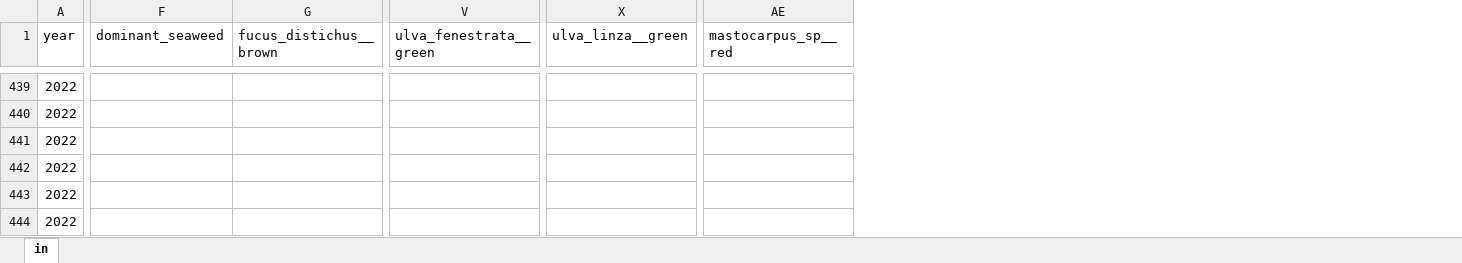
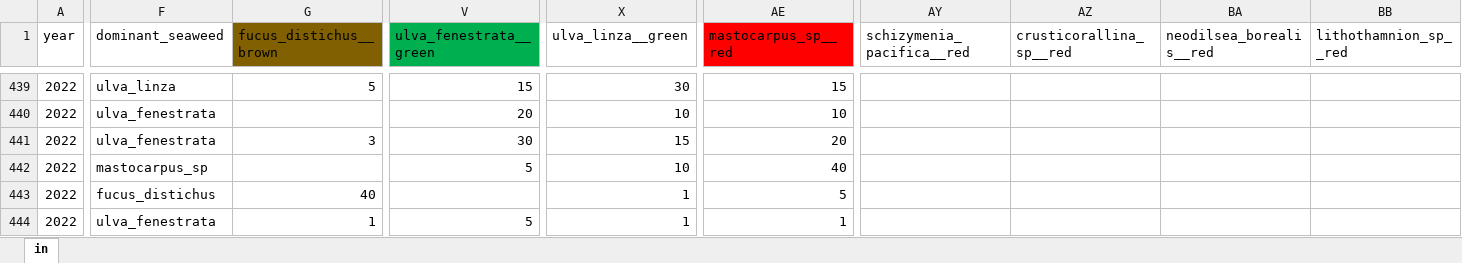
Before and after one commit to siobhanschenk/GW_seaweed_seasonality_transects, an Excel workbook: GW_seaweed_seasonality_transect_data11.xlsx, sheet in, drawn as a sheet; only a part is shown, gaps mark what is left out; values as stored, in another font and other column widths than the file's, no borders; removed rows and columns are numbered as before the commit, all else as after; rows hold the shown columns only; the diff covers the shown part only; the diff names each change by its address in the sheet, - before the commit and + after, or states it on an @@ line.

```diff
--- a/GW_seaweed_seasonality_transect_data11.xlsx (sheet in)
+++ b/GW_seaweed_seasonality_transect_data11.xlsx (sheet in)
+column AY (schizymenia_pacifica__red), empty
+column AZ (crusticorallina_sp__red), empty
+column BA (neodilsea_borealis__red), empty
+column BB (lithothamnion_sp__red), empty
-G1 fill: none
+G1 fill: #806000
-V1 fill: none
+V1 fill: #00B050
-AE1 fill: none
+AE1 fill: #FF0000
-F439 (dominant_seaweed): (empty)
+F439 (dominant_seaweed): ulva_linza
-G439 (fucus_distichus__brown): (empty)
+G439 (fucus_distichus__brown): 5
-V439 (ulva_fenestrata__green): (empty)
+V439 (ulva_fenestrata__green): 15
-X439 (ulva_linza__green): (empty)
+X439 (ulva_linza__green): 30
-AE439 (mastocarpus_sp__red): (empty)
+AE439 (mastocarpus_sp__red): 15
-F440:F441 (dominant_seaweed): (empty)
+F440:F441 (dominant_seaweed): ulva_fenestrata
-V440 (ulva_fenestrata__green): (empty)
+V440 (ulva_fenestrata__green): 20
-X440 (ulva_linza__green): (empty)
+X440 (ulva_linza__green): 10
-AE440 (mastocarpus_sp__red): (empty)
+AE440 (mastocarpus_sp__red): 10
-G441 (fucus_distichus__brown): (empty)
+G441 (fucus_distichus__brown): 3
-V441 (ulva_fenestrata__green): (empty)
+V441 (ulva_fenestrata__green): 30
-X441 (ulva_linza__green): (empty)
+X441 (ulva_linza__green): 15
-AE441 (mastocarpus_sp__red): (empty)
+AE441 (mastocarpus_sp__red): 20
-row 442: 2022
+row 442: 2022 | mastocarpus_sp |  | 5 | 10 | 40
-F443 (dominant_seaweed): (empty)
+F443 (dominant_seaweed): fucus_distichus
-G443 (fucus_distichus__brown): (empty)
+G443 (fucus_distichus__brown): 40
-X443:X444 (ulva_linza__green): (empty)
+X443:X444 (ulva_linza__green): 1
-AE443 (mastocarpus_sp__red): (empty)
+AE443 (mastocarpus_sp__red): 5
-F444 (dominant_seaweed): (empty)
+F444 (dominant_seaweed): ulva_fenestrata
-G444 (fucus_distichus__brown): (empty)
+G444 (fucus_distichus__brown): 1
-V444 (ulva_fenestrata__green): (empty)
+V444 (ulva_fenestrata__green): 5
-AE444 (mastocarpus_sp__red): (empty)
+AE444 (mastocarpus_sp__red): 1
```
Also changed, not shown: 6 added rows, 5 removed rows, 2 added columns, 225 edited cells and cell formats elsewhere in this sheet, 4 other files.
